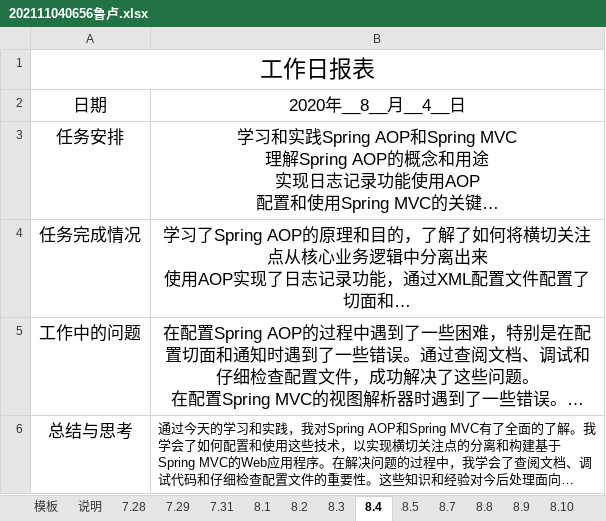
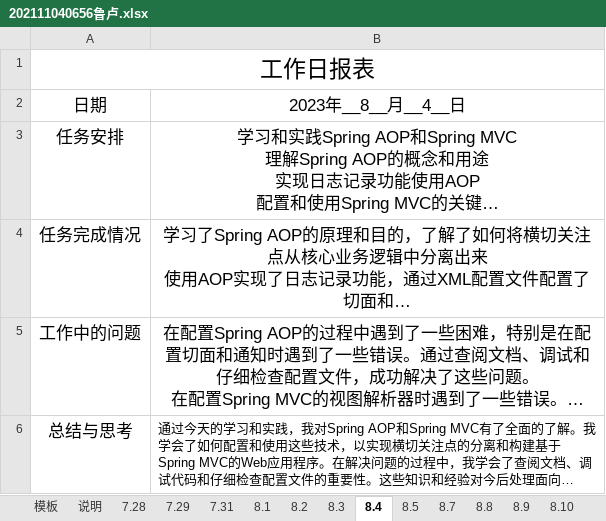
Before and after one commit to bigLRRH/996ForCredit, an Excel workbook: docs/202111040656鲁卢.xlsx, sheet 8.4, drawn as a sheet; long unchanged cells end in …; values as stored, in another font and other column widths than the file's, no borders; the diff names each change by its address in the sheet, - before the commit and + after, or states it on an @@ line.

```diff
--- a/docs/202111040656鲁卢.xlsx (sheet 8.4)
+++ b/docs/202111040656鲁卢.xlsx (sheet 8.4)
-B2: 2020年__8__月__4__日
+B2: 2023年__8__月__4__日
```
Also changed, not shown: sheet 模板, sheet 8.1, sheet 8.3, sheet 8.5, sheet 8.8, sheet 8.12, 7 more sheets, other sheet tabs, 16 other files.
